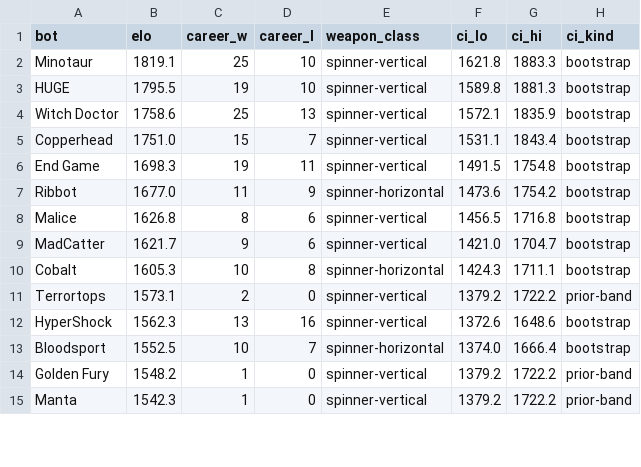
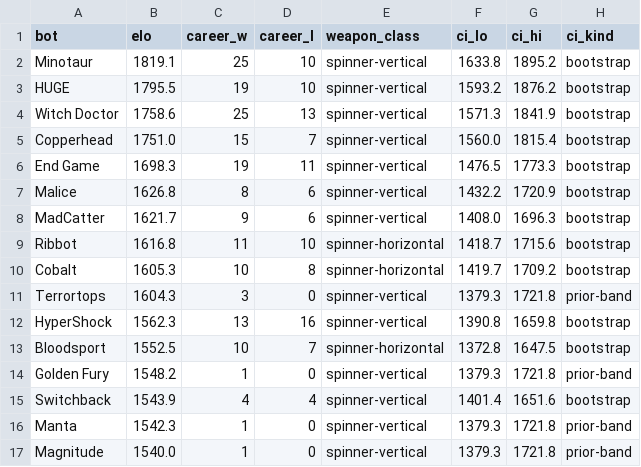
Before and after one commit to Yazan-O/battlebots-pit-boss, a CSV file: data/predictions/strengths.csv, drawn as a sheet; only a part is shown; the diff covers the shown part only.

```diff
--- a/data/predictions/strengths.csv
+++ b/data/predictions/strengths.csv
@@ -1,15 +1,17 @@
 bot,elo,career_w,career_l,weapon_class,ci_lo,ci_hi,ci_kind
-Minotaur,1819.1,25,10,spinner-vertical,1621.8,1883.3,bootstrap
-HUGE,1795.5,19,10,spinner-vertical,1589.8,1881.3,bootstrap
-Witch Doctor,1758.6,25,13,spinner-vertical,1572.1,1835.9,bootstrap
-Copperhead,1751.0,15,7,spinner-vertical,1531.1,1843.4,bootstrap
-End Game,1698.3,19,11,spinner-vertical,1491.5,1754.8,bootstrap
-Ribbot,1677.0,11,9,spinner-horizontal,1473.6,1754.2,bootstrap
-Malice,1626.8,8,6,spinner-vertical,1456.5,1716.8,bootstrap
-MadCatter,1621.7,9,6,spinner-vertical,1421.0,1704.7,bootstrap
-Cobalt,1605.3,10,8,spinner-horizontal,1424.3,1711.1,bootstrap
-Terrortops,1573.1,2,0,spinner-vertical,1379.2,1722.2,prior-band
-HyperShock,1562.3,13,16,spinner-vertical,1372.6,1648.6,bootstrap
-Bloodsport,1552.5,10,7,spinner-horizontal,1374.0,1666.4,bootstrap
-Golden Fury,1548.2,1,0,spinner-vertical,1379.2,1722.2,prior-band
-Manta,1542.3,1,0,spinner-vertical,1379.2,1722.2,prior-band
+Minotaur,1819.1,25,10,spinner-vertical,1633.8,1895.2,bootstrap
+HUGE,1795.5,19,10,spinner-vertical,1593.2,1876.2,bootstrap
+Witch Doctor,1758.6,25,13,spinner-vertical,1571.3,1841.9,bootstrap
+Copperhead,1751.0,15,7,spinner-vertical,1560.0,1815.4,bootstrap
+End Game,1698.3,19,11,spinner-vertical,1476.5,1773.3,bootstrap
+Malice,1626.8,8,6,spinner-vertical,1432.2,1720.9,bootstrap
+MadCatter,1621.7,9,6,spinner-vertical,1408.0,1696.3,bootstrap
+Ribbot,1616.8,11,10,spinner-horizontal,1418.7,1715.6,bootstrap
+Cobalt,1605.3,10,8,spinner-horizontal,1419.7,1709.2,bootstrap
+Terrortops,1604.3,3,0,spinner-vertical,1379.3,1721.8,prior-band
+HyperShock,1562.3,13,16,spinner-vertical,1390.8,1659.8,bootstrap
+Bloodsport,1552.5,10,7,spinner-horizontal,1372.8,1647.5,bootstrap
+Golden Fury,1548.2,1,0,spinner-vertical,1379.3,1721.8,prior-band
+Switchback,1543.9,4,4,spinner-vertical,1401.4,1651.6,bootstrap
+Manta,1542.3,1,0,spinner-vertical,1379.3,1721.8,prior-band
+Magnitude,1540.0,1,0,spinner-vertical,1379.3,1721.8,prior-band
```
Also changed, not shown: 2 added rows, 4 removed rows and 12 edited cells elsewhere in this file, data/clean/matches_2026.csv, data/clean/upcoming.csv, 13 other files.
